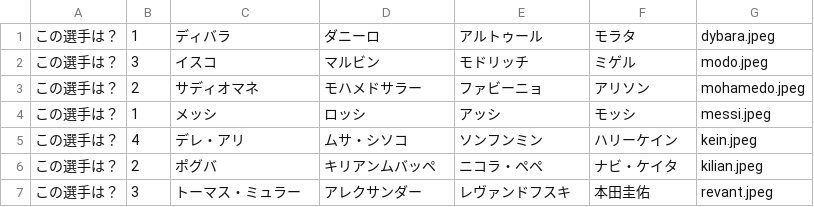
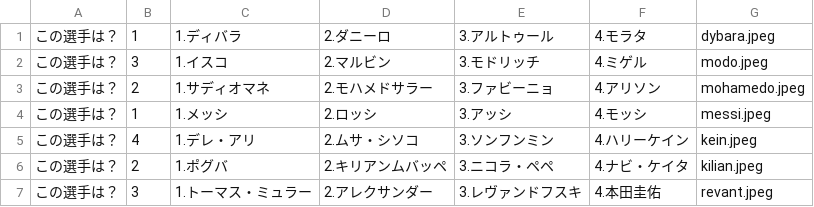
Before and after one commit to tomohiro1024/SoccerQuizApp, a CSV file: SoccerQuizApp/quiz4.csv, drawn as a sheet.

```diff
--- a/SoccerQuizApp/quiz4.csv
+++ b/SoccerQuizApp/quiz4.csv
@@ -1,7 +1,7 @@
-この選手は？,1,ディバラ,ダニーロ,アルトゥール,モラタ,dybara.jpeg
-この選手は？,3,イスコ,マルビン,モドリッチ,ミゲル,modo.jpeg
-この選手は？,2,サディオマネ,モハメドサラー,ファビーニョ,アリソン,mohamedo.jpeg
-この選手は？,1,メッシ,ロッシ,アッシ,モッシ,messi.jpeg
-この選手は？,4,デレ・アリ,ムサ・シソコ,ソンフンミン,ハリーケイン,kein.jpeg
-この選手は？,2,ポグバ,キリアンムバッペ,ニコラ・ペペ,ナビ・ケイタ,kilian.jpeg
-この選手は？,3,トーマス・ミュラー,アレクサンダー,レヴァンドフスキ,本田圭佑,revant.jpeg
+この選手は？,1,1.ディバラ,2.ダニーロ,3.アルトゥール,4.モラタ,dybara.jpeg
+この選手は？,3,1.イスコ,2.マルビン,3.モドリッチ,4.ミゲル,modo.jpeg
+この選手は？,2,1.サディオマネ,2.モハメドサラー,3.ファビーニョ,4.アリソン,mohamedo.jpeg
+この選手は？,1,1.メッシ,2.ロッシ,3.アッシ,4.モッシ,messi.jpeg
+この選手は？,4,1.デレ・アリ,2.ムサ・シソコ,3.ソンフンミン,4.ハリーケイン,kein.jpeg
+この選手は？,2,1.ポグバ,2.キリアンムバッペ,3.ニコラ・ペペ,4.ナビ・ケイタ,kilian.jpeg
+この選手は？,3,1.トーマス・ミュラー,2.アレクサンダー,3.レヴァンドフスキ,4.本田圭佑,revant.jpeg
```
Also changed, not shown: SoccerQuizApp/quiz1.csv, SoccerQuizApp/quiz2.csv, 3 other files.
